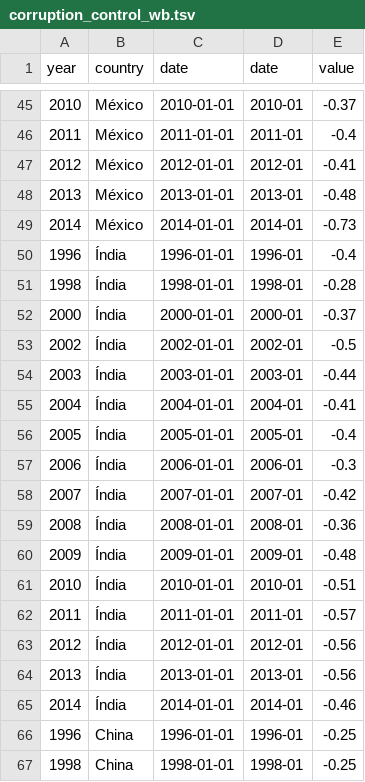
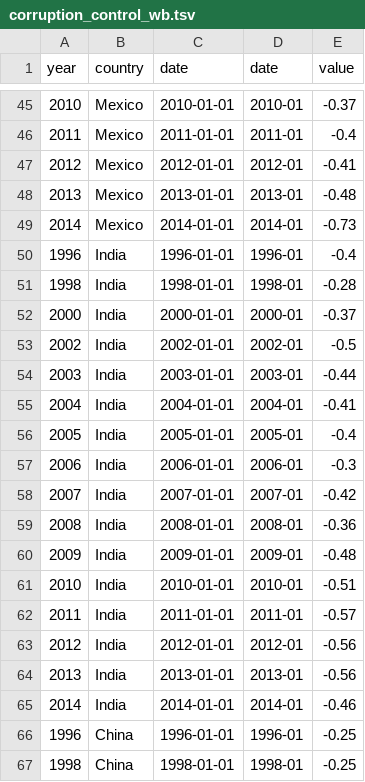
Before and after one commit to sergiospagnuolo/dados, a TSV file: economia/corruption_control_wb.tsv, drawn as a sheet; only a part is shown, gaps mark what is left out; the diff covers the shown part only.

```diff
--- a/economia/corruption_control_wb.tsv
+++ b/economia/corruption_control_wb.tsv
@@ -45,22 +45,22 @@ year	country	date	date	value
-2010	México	2010-01-01	2010-01	-0.37
-2011	México	2011-01-01	2011-01	-0.4
-2012	México	2012-01-01	2012-01	-0.41
-2013	México	2013-01-01	2013-01	-0.48
-2014	México	2014-01-01	2014-01	-0.73
-1996	Índia	1996-01-01	1996-01	-0.4
-1998	Índia	1998-01-01	1998-01	-0.28
-2000	Índia	2000-01-01	2000-01	-0.37
-2002	Índia	2002-01-01	2002-01	-0.5
-2003	Índia	2003-01-01	2003-01	-0.44
-2004	Índia	2004-01-01	2004-01	-0.41
-2005	Índia	2005-01-01	2005-01	-0.4
-2006	Índia	2006-01-01	2006-01	-0.3
-2007	Índia	2007-01-01	2007-01	-0.42
-2008	Índia	2008-01-01	2008-01	-0.36
-2009	Índia	2009-01-01	2009-01	-0.48
-2010	Índia	2010-01-01	2010-01	-0.51
-2011	Índia	2011-01-01	2011-01	-0.57
-2012	Índia	2012-01-01	2012-01	-0.56
-2013	Índia	2013-01-01	2013-01	-0.56
-2014	Índia	2014-01-01	2014-01	-0.46
+2010	Mexico	2010-01-01	2010-01	-0.37
+2011	Mexico	2011-01-01	2011-01	-0.4
+2012	Mexico	2012-01-01	2012-01	-0.41
+2013	Mexico	2013-01-01	2013-01	-0.48
+2014	Mexico	2014-01-01	2014-01	-0.73
+1996	India	1996-01-01	1996-01	-0.4
+1998	India	1998-01-01	1998-01	-0.28
+2000	India	2000-01-01	2000-01	-0.37
+2002	India	2002-01-01	2002-01	-0.5
+2003	India	2003-01-01	2003-01	-0.44
+2004	India	2004-01-01	2004-01	-0.41
+2005	India	2005-01-01	2005-01	-0.4
+2006	India	2006-01-01	2006-01	-0.3
+2007	India	2007-01-01	2007-01	-0.42
+2008	India	2008-01-01	2008-01	-0.36
+2009	India	2009-01-01	2009-01	-0.48
+2010	India	2010-01-01	2010-01	-0.51
+2011	India	2011-01-01	2011-01	-0.57
+2012	India	2012-01-01	2012-01	-0.56
+2013	India	2013-01-01	2013-01	-0.56
+2014	India	2014-01-01	2014-01	-0.46
 1996	China	1996-01-01	1996-01	-0.25
```
Also changed, not shown: 27 edited cells elsewhere in this file.
